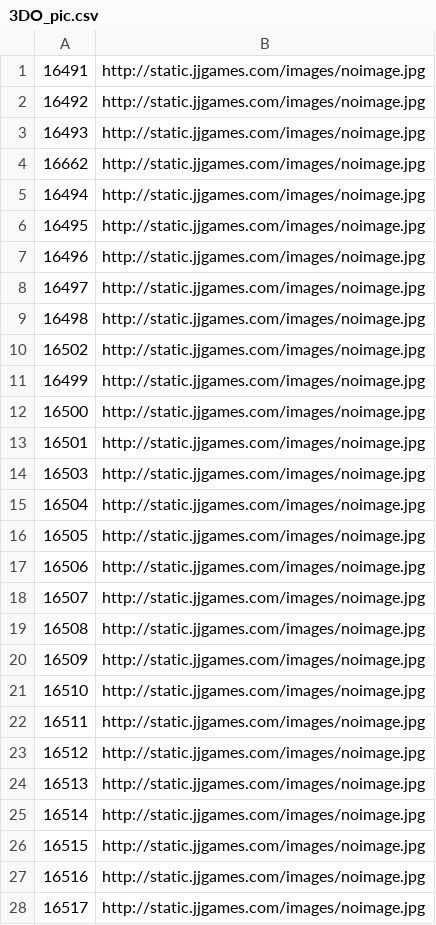
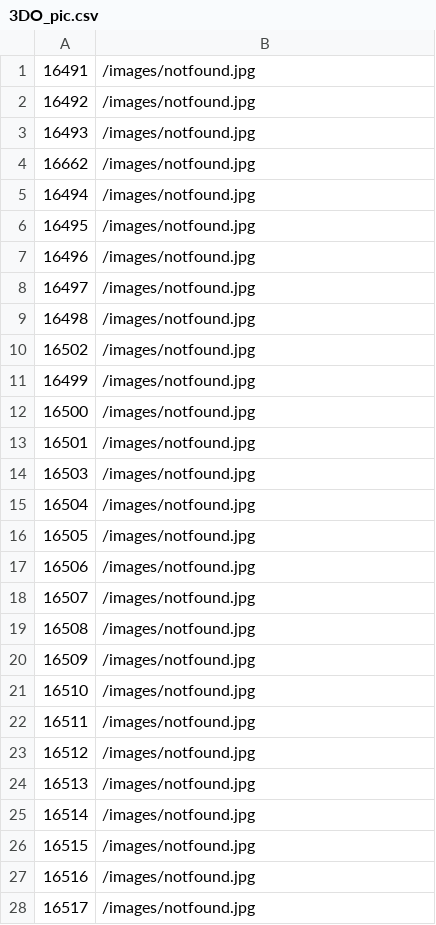
Before and after one commit to 4tutoralcom/EPIC_TRADE_AND_PLAY, a CSV file: includes/temp/pic/3DO_pic.csv, drawn as a sheet; only a part is shown; the diff covers the shown part only.

```diff
--- a/includes/temp/pic/3DO_pic.csv
+++ b/includes/temp/pic/3DO_pic.csv
@@ -1,28 +1,28 @@
-16491,http://static.jjgames.com/images/noimage.jpg
-16492,http://static.jjgames.com/images/noimage.jpg
-16493,http://static.jjgames.com/images/noimage.jpg
-16662,http://static.jjgames.com/images/noimage.jpg
-16494,http://static.jjgames.com/images/noimage.jpg
-16495,http://static.jjgames.com/images/noimage.jpg
-16496,http://static.jjgames.com/images/noimage.jpg
-16497,http://static.jjgames.com/images/noimage.jpg
-16498,http://static.jjgames.com/images/noimage.jpg
-16502,http://static.jjgames.com/images/noimage.jpg
-16499,http://static.jjgames.com/images/noimage.jpg
-16500,http://static.jjgames.com/images/noimage.jpg
-16501,http://static.jjgames.com/images/noimage.jpg
-16503,http://static.jjgames.com/images/noimage.jpg
-16504,http://static.jjgames.com/images/noimage.jpg
-16505,http://static.jjgames.com/images/noimage.jpg
-16506,http://static.jjgames.com/images/noimage.jpg
-16507,http://static.jjgames.com/images/noimage.jpg
-16508,http://static.jjgames.com/images/noimage.jpg
-16509,http://static.jjgames.com/images/noimage.jpg
-16510,http://static.jjgames.com/images/noimage.jpg
-16511,http://static.jjgames.com/images/noimage.jpg
-16512,http://static.jjgames.com/images/noimage.jpg
-16513,http://static.jjgames.com/images/noimage.jpg
-16514,http://static.jjgames.com/images/noimage.jpg
-16515,http://static.jjgames.com/images/noimage.jpg
-16516,http://static.jjgames.com/images/noimage.jpg
-16517,http://static.jjgames.com/images/noimage.jpg
+16491,/images/notfound.jpg
+16492,/images/notfound.jpg
+16493,/images/notfound.jpg
+16662,/images/notfound.jpg
+16494,/images/notfound.jpg
+16495,/images/notfound.jpg
+16496,/images/notfound.jpg
+16497,/images/notfound.jpg
+16498,/images/notfound.jpg
+16502,/images/notfound.jpg
+16499,/images/notfound.jpg
+16500,/images/notfound.jpg
+16501,/images/notfound.jpg
+16503,/images/notfound.jpg
+16504,/images/notfound.jpg
+16505,/images/notfound.jpg
+16506,/images/notfound.jpg
+16507,/images/notfound.jpg
+16508,/images/notfound.jpg
+16509,/images/notfound.jpg
+16510,/images/notfound.jpg
+16511,/images/notfound.jpg
+16512,/images/notfound.jpg
+16513,/images/notfound.jpg
+16514,/images/notfound.jpg
+16515,/images/notfound.jpg
+16516,/images/notfound.jpg
+16517,/images/notfound.jpg
```
Also changed, not shown: 145 edited cells elsewhere in this file, includes/temp/pic/Atari 5200_pic.csv, includes/temp/pic/Atari Lynx_pic.csv, 52 other files.
